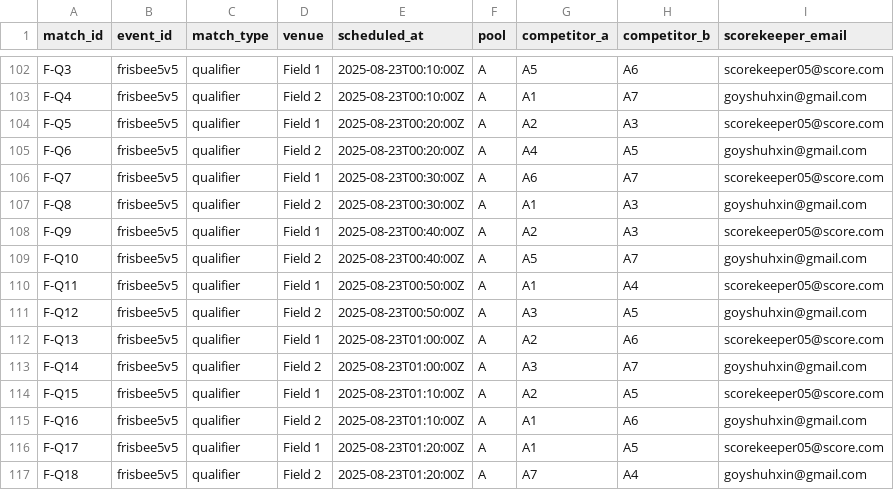
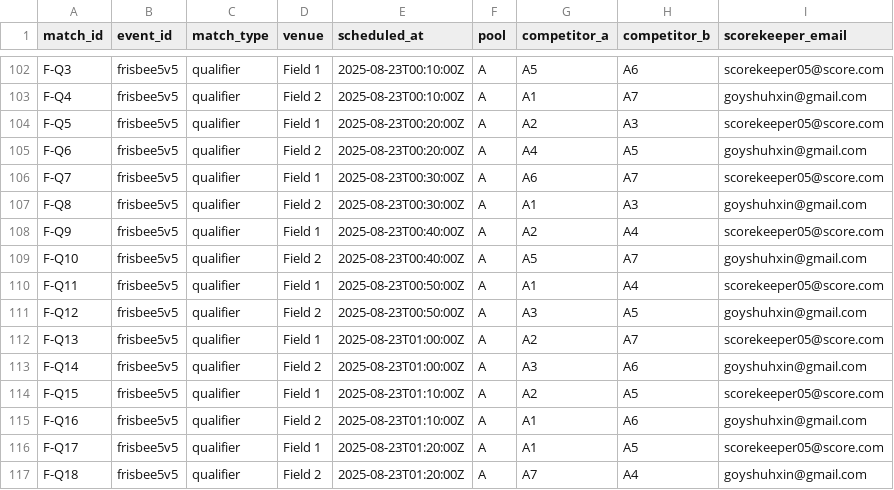
Before and after one commit to HY-Yap/hcibs-sportsfiesta, a CSV file: data/matches.csv, drawn as a sheet; only a part is shown, gaps mark what is left out.

Commit message:
solved fris conflicting matches issue + updated readme

```diff
--- a/data/matches.csv
+++ b/data/matches.csv
@@ -107,3 +107,3 @@ F-Q7,frisbee5v5,qualifier,Field 1,2025-08-23T00:30:00Z,A,A6,A7,scorekeeper05@sco
 F-Q8,frisbee5v5,qualifier,Field 2,2025-08-23T00:30:00Z,A,A1,A3,goyshuhxin@gmail.com
-F-Q9,frisbee5v5,qualifier,Field 1,2025-08-23T00:40:00Z,A,A2,A3,scorekeeper05@score.com
+F-Q9,frisbee5v5,qualifier,Field 1,2025-08-23T00:40:00Z,A,A2,A4,scorekeeper05@score.com
 F-Q10,frisbee5v5,qualifier,Field 2,2025-08-23T00:40:00Z,A,A5,A7,goyshuhxin@gmail.com
@@ -111,4 +111,4 @@ F-Q11,frisbee5v5,qualifier,Field 1,2025-08-23T00:50:00Z,A,A1,A4,scorekeeper05@sc
 F-Q12,frisbee5v5,qualifier,Field 2,2025-08-23T00:50:00Z,A,A3,A5,goyshuhxin@gmail.com
-F-Q13,frisbee5v5,qualifier,Field 1,2025-08-23T01:00:00Z,A,A2,A6,scorekeeper05@score.com
-F-Q14,frisbee5v5,qualifier,Field 2,2025-08-23T01:00:00Z,A,A3,A7,goyshuhxin@gmail.com
+F-Q13,frisbee5v5,qualifier,Field 1,2025-08-23T01:00:00Z,A,A2,A7,scorekeeper05@score.com
+F-Q14,frisbee5v5,qualifier,Field 2,2025-08-23T01:00:00Z,A,A3,A6,goyshuhxin@gmail.com
 F-Q15,frisbee5v5,qualifier,Field 1,2025-08-23T01:10:00Z,A,A2,A5,scorekeeper05@score.com
```
Also changed, not shown: 2 other files.
